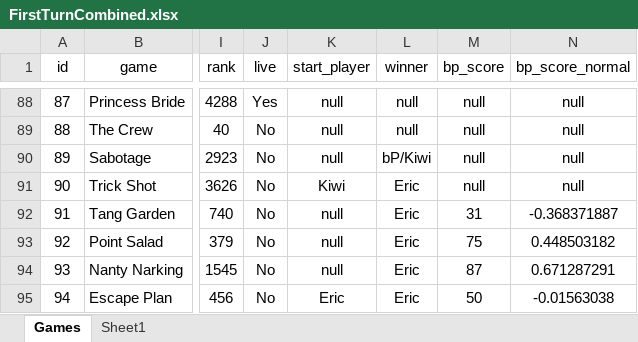
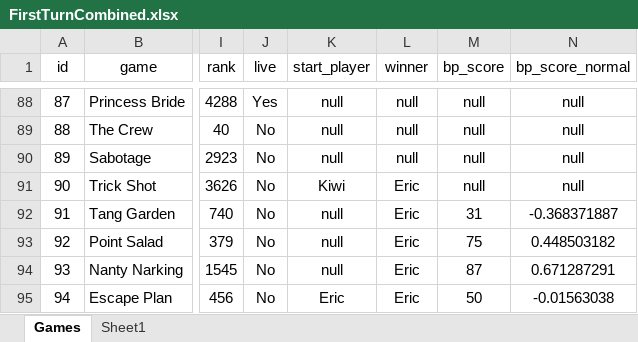
Before and after one commit to PNJaenichen/PNJaenichen.github.io, an Excel workbook: projects/firstTurnData/FirstTurnCombined.xlsx, sheet Games, drawn as a sheet; only a part is shown, gaps mark what is left out; values as stored, in another font and other column widths than the file's, no borders; the diff names each change by its address in the sheet, - before the commit and + after, or states it on an @@ line.

```diff
--- a/projects/firstTurnData/FirstTurnCombined.xlsx (sheet Games)
+++ b/projects/firstTurnData/FirstTurnCombined.xlsx (sheet Games)
-L90 (winner): bP/Kiwi
+L90 (winner): null
```
Also changed, not shown: 1 other file.
